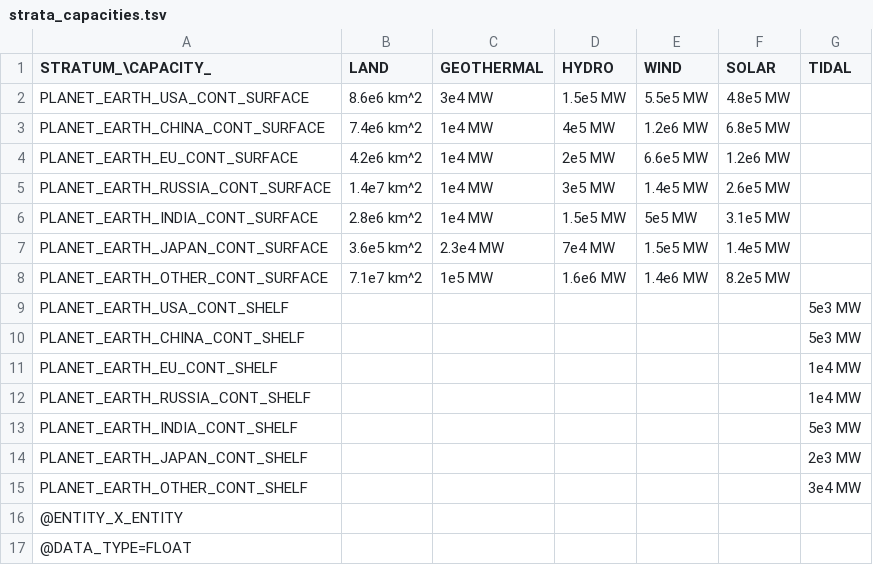
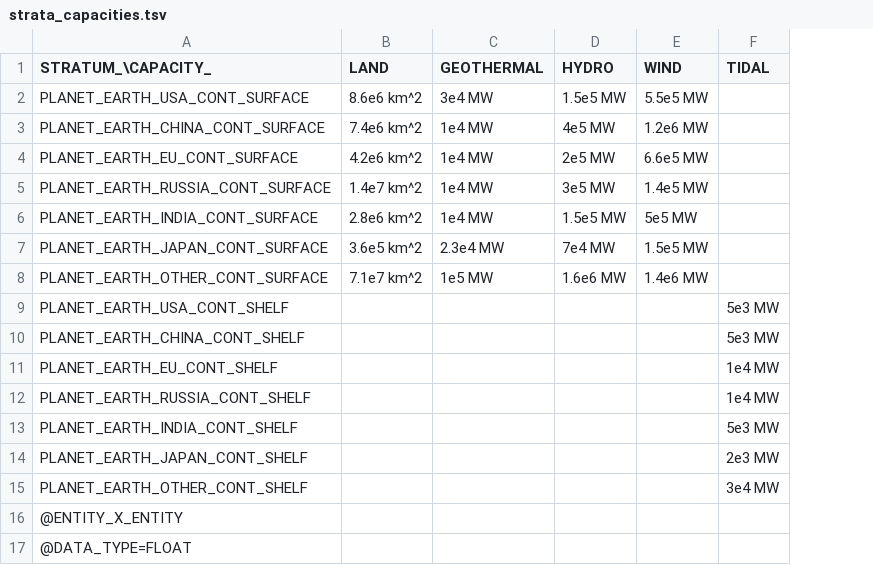
Before and after one commit to t2civ/astropolis_public, a TSV file: tables/strata_capacities.tsv, drawn as a sheet; the diff names each change by its address in the sheet, - before the commit and + after, or states it on an @@ line.

```diff
--- a/tables/strata_capacities.tsv
+++ b/tables/strata_capacities.tsv
-column F (SOLAR), rows 2-8: 4.8e5 MW | 6.8e5 MW | 1.2e6 MW | 2.6e5 MW | 3.1e5 MW | 1.4e5 MW | 8.2e5 MW
```
Also changed, not shown: tables/modules.tsv, 4 other files.
